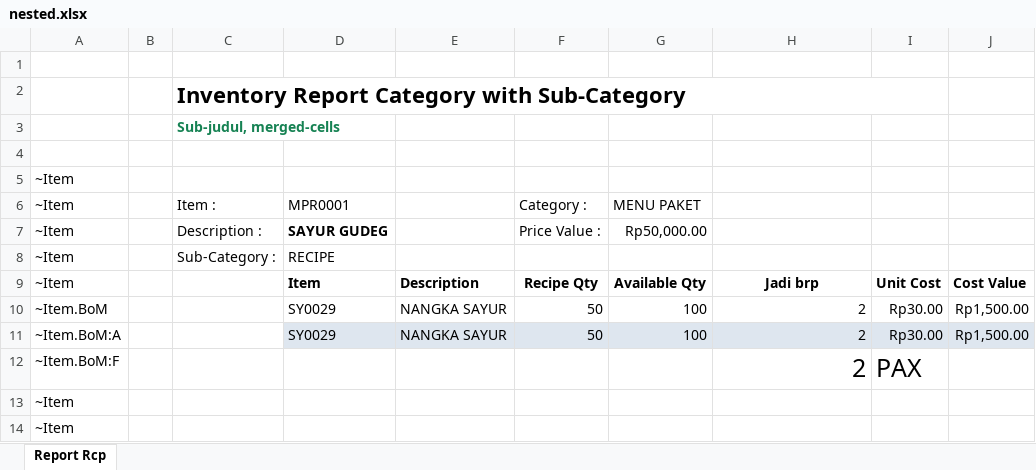
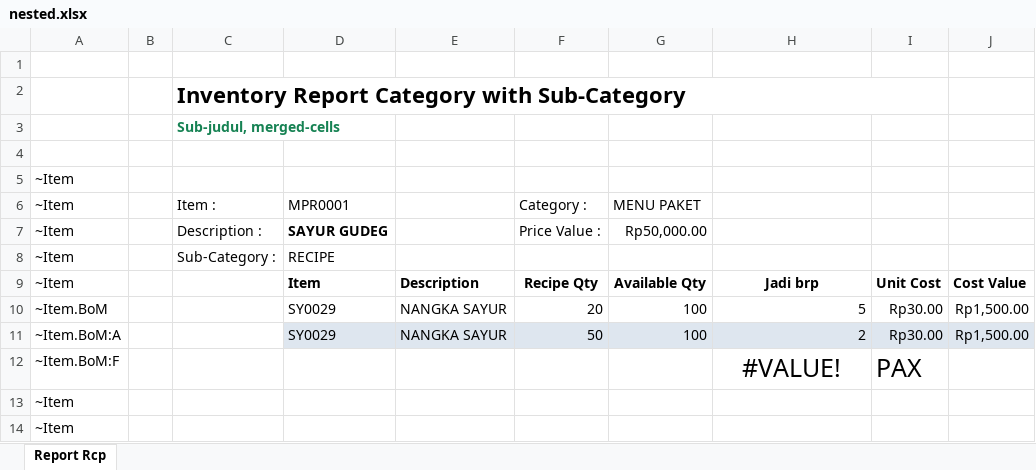
Before and after one commit to x2nie/repbul, an Excel workbook: rpt/nested.xlsx, sheet Report Rcp, drawn as a sheet; values as stored, in another font and other column widths than the file's, no borders; the diff names each change by its address in the sheet, - before the commit and + after, or states it on an @@ line.

Commit message:
CostValue, plus its digits

```diff
--- a/rpt/nested.xlsx (sheet Report Rcp)
+++ b/rpt/nested.xlsx (sheet Report Rcp)
-F10: 50
+F10: 20
-H10: 2
+H10: 5
-H12: 2
+H12: #VALUE!
-H12 alignment: right
+H12 alignment: center
```
Also changed, not shown: 1 other file.
